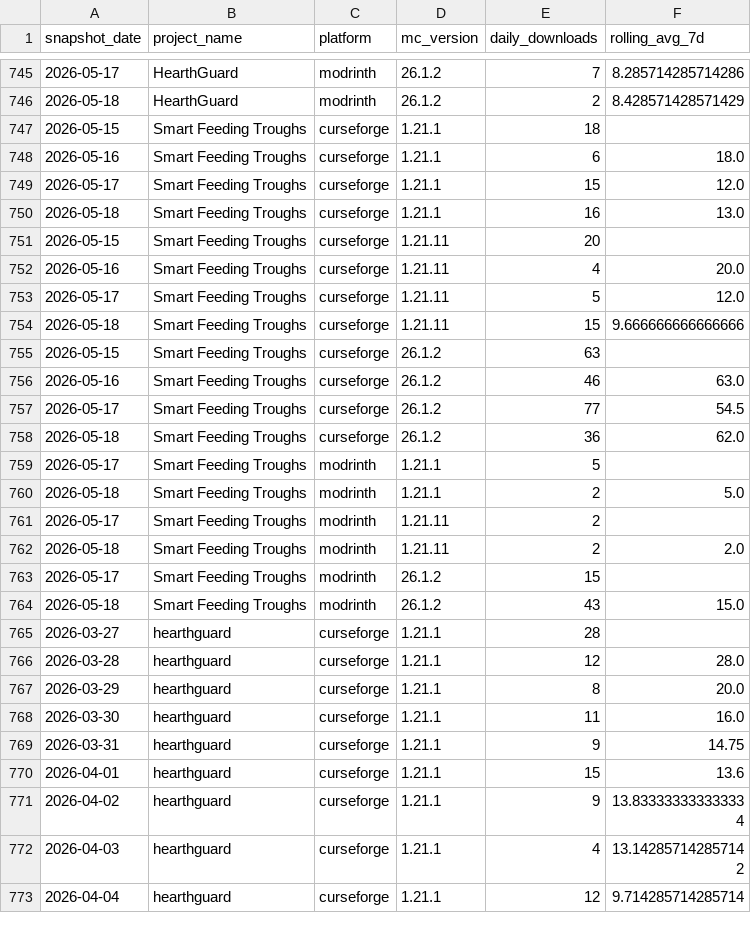
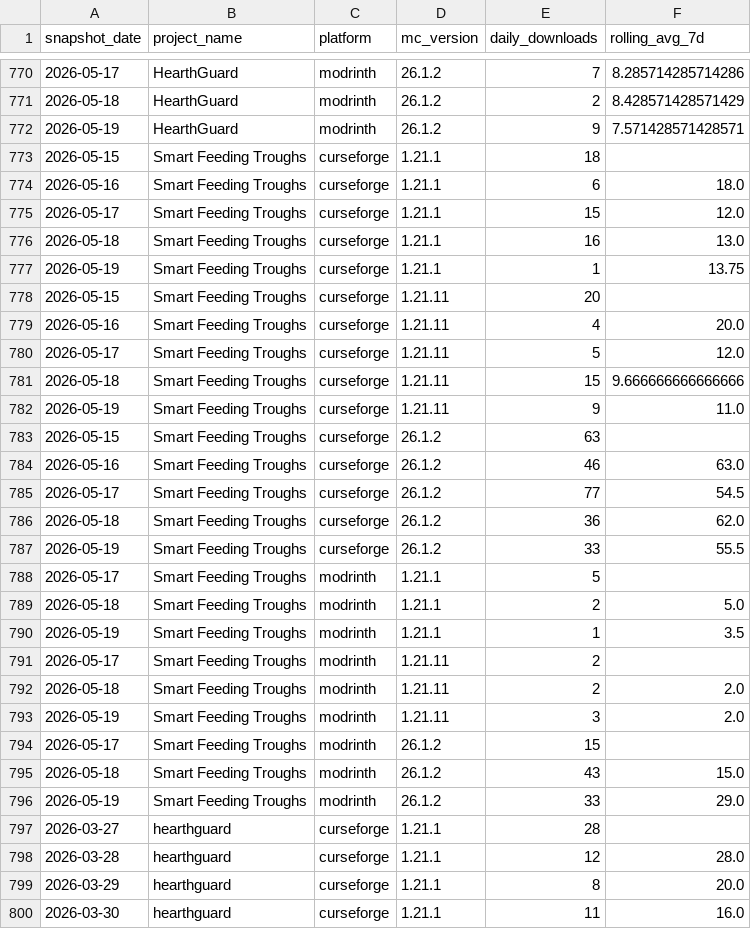
Before and after one commit to kingnhcomcast/modtracker, a CSV file: docs/daily_mc_version_totals.csv, drawn as a sheet; only a part is shown, gaps mark what is left out; the shorter side is filled out with more unchanged rows; the diff covers the shown part only; the diff names each change by its address in the sheet, - before the commit and + after, or states it on an @@ line.

```diff
--- a/docs/daily_mc_version_totals.csv
+++ b/docs/daily_mc_version_totals.csv
+row 772: 2026-05-19 | HearthGuard | modrinth | 26.1.2 | 9 | 7.571428571428571
+row 777: 2026-05-19 | Smart Feeding Troughs | curseforge | 1.21.1 | 1 | 13.75
+row 782: 2026-05-19 | Smart Feeding Troughs | curseforge | 1.21.11 | 9 | 11.0
+row 787: 2026-05-19 | Smart Feeding Troughs | curseforge | 26.1.2 | 33 | 55.5
+row 790: 2026-05-19 | Smart Feeding Troughs | modrinth | 1.21.1 | 1 | 3.5
+row 793: 2026-05-19 | Smart Feeding Troughs | modrinth | 1.21.11 | 3 | 2.0
+row 796: 2026-05-19 | Smart Feeding Troughs | modrinth | 26.1.2 | 33 | 29.0
```
Also changed, not shown: 25 added rows elsewhere in this file, docs/daily_loader_totals.csv, docs/daily_mod_version_totals.csv, 46 other files.
